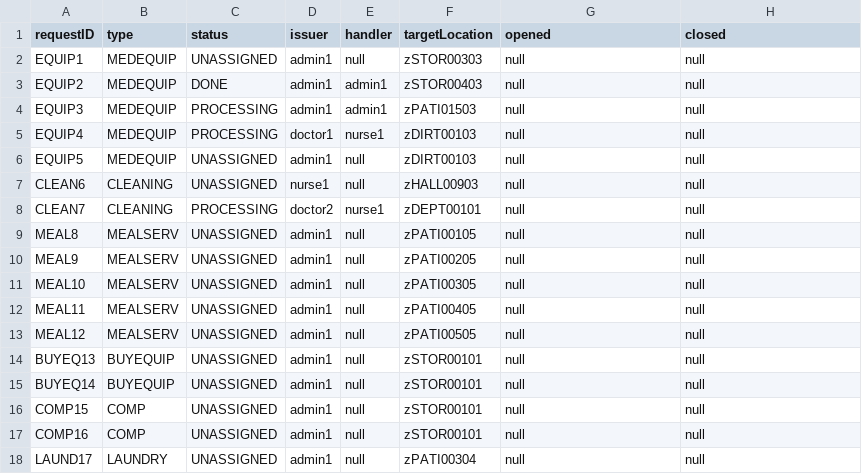
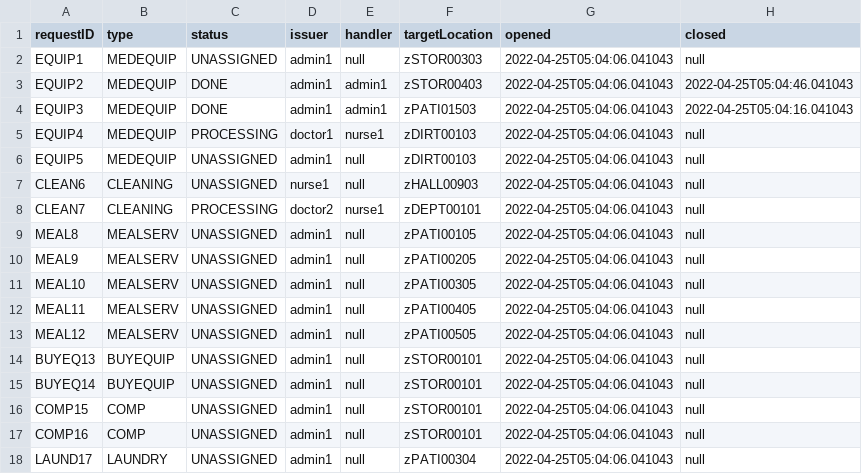
Before and after one commit to CS3733-D22-Team-Z/Iteration4, a CSV file: ServiceRequest.csv, drawn as a sheet.

```diff
--- a/ServiceRequest.csv
+++ b/ServiceRequest.csv
@@ -1,18 +1,18 @@
 requestID,type,status,issuer,handler,targetLocation,opened,closed
-EQUIP1,MEDEQUIP,UNASSIGNED,admin1,null,zSTOR00303,null,null
-EQUIP2,MEDEQUIP,DONE,admin1,admin1,zSTOR00403,null,null
-EQUIP3,MEDEQUIP,PROCESSING,admin1,admin1,zPATI01503,null,null
-EQUIP4,MEDEQUIP,PROCESSING,doctor1,nurse1,zDIRT00103,null,null
-EQUIP5,MEDEQUIP,UNASSIGNED,admin1,null,zDIRT00103,null,null
-CLEAN6,CLEANING,UNASSIGNED,nurse1,null,zHALL00903,null,null
-CLEAN7,CLEANING,PROCESSING,doctor2,nurse1,zDEPT00101,null,null
-MEAL8,MEALSERV,UNASSIGNED,admin1,null,zPATI00105,null,null
-MEAL9,MEALSERV,UNASSIGNED,admin1,null,zPATI00205,null,null
-MEAL10,MEALSERV,UNASSIGNED,admin1,null,zPATI00305,null,null
-MEAL11,MEALSERV,UNASSIGNED,admin1,null,zPATI00405,null,null
-MEAL12,MEALSERV,UNASSIGNED,admin1,null,zPATI00505,null,null
-BUYEQ13,BUYEQUIP,UNASSIGNED,admin1,null,zSTOR00101,null,null
-BUYEQ14,BUYEQUIP,UNASSIGNED,admin1,null,zSTOR00101,null,null
-COMP15,COMP,UNASSIGNED,admin1,null,zSTOR00101,null,null
-COMP16,COMP,UNASSIGNED,admin1,null,zSTOR00101,null,null
-LAUND17,LAUNDRY,UNASSIGNED,admin1,null,zPATI00304,null,null
+EQUIP1,MEDEQUIP,UNASSIGNED,admin1,null,zSTOR00303,2022-04-25T05:04:06.041043,null
+EQUIP2,MEDEQUIP,DONE,admin1,admin1,zSTOR00403,2022-04-25T05:04:06.041043,2022-04-25T05:04:46.041043
+EQUIP3,MEDEQUIP,DONE,admin1,admin1,zPATI01503,2022-04-25T05:04:06.041043,2022-04-25T05:04:16.041043
+EQUIP4,MEDEQUIP,PROCESSING,doctor1,nurse1,zDIRT00103,2022-04-25T05:04:06.041043,null
+EQUIP5,MEDEQUIP,UNASSIGNED,admin1,null,zDIRT00103,2022-04-25T05:04:06.041043,null
+CLEAN6,CLEANING,UNASSIGNED,nurse1,null,zHALL00903,2022-04-25T05:04:06.041043,null
+CLEAN7,CLEANING,PROCESSING,doctor2,nurse1,zDEPT00101,2022-04-25T05:04:06.041043,null
+MEAL8,MEALSERV,UNASSIGNED,admin1,null,zPATI00105,2022-04-25T05:04:06.041043,null
+MEAL9,MEALSERV,UNASSIGNED,admin1,null,zPATI00205,2022-04-25T05:04:06.041043,null
+MEAL10,MEALSERV,UNASSIGNED,admin1,null,zPATI00305,2022-04-25T05:04:06.041043,null
+MEAL11,MEALSERV,UNASSIGNED,admin1,null,zPATI00405,2022-04-25T05:04:06.041043,null
+MEAL12,MEALSERV,UNASSIGNED,admin1,null,zPATI00505,2022-04-25T05:04:06.041043,null
+BUYEQ13,BUYEQUIP,UNASSIGNED,admin1,null,zSTOR00101,2022-04-25T05:04:06.041043,null
+BUYEQ14,BUYEQUIP,UNASSIGNED,admin1,null,zSTOR00101,2022-04-25T05:04:06.041043,null
+COMP15,COMP,UNASSIGNED,admin1,null,zSTOR00101,2022-04-25T05:04:06.041043,null
+COMP16,COMP,UNASSIGNED,admin1,null,zSTOR00101,2022-04-25T05:04:06.041043,null
+LAUND17,LAUNDRY,UNASSIGNED,admin1,null,zPATI00304,2022-04-25T05:04:06.041043,null
```
Also changed, not shown: 10 other files.
